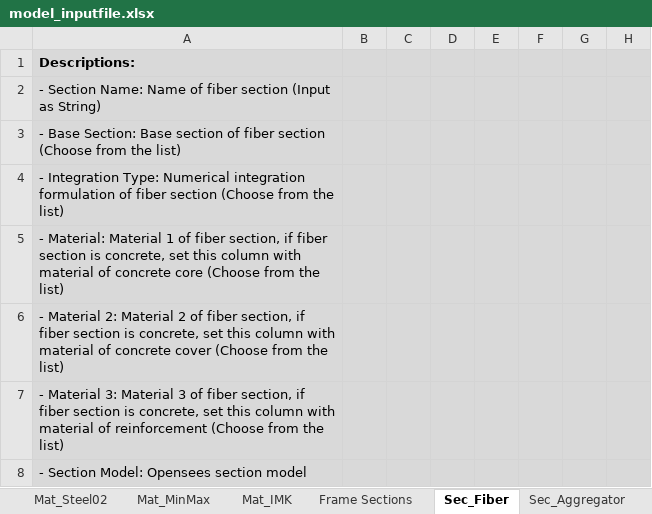
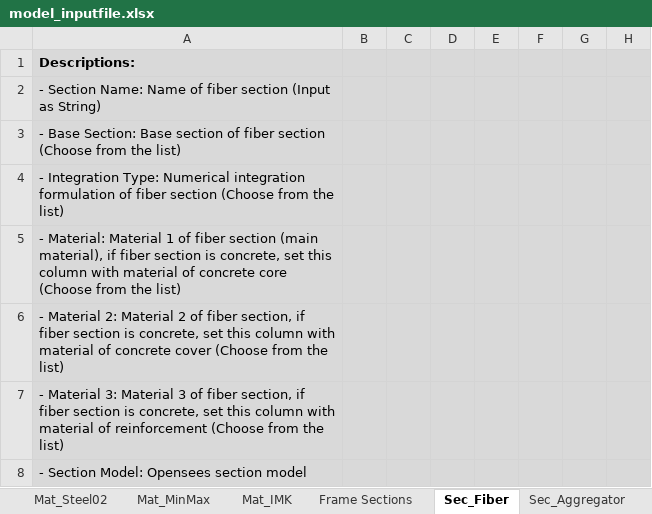
Before and after one commit to jwiciardo/SadProPy, an Excel workbook: src/sadpropy/model_inputfile.xlsx, sheet Sec_Fiber, drawn as a sheet; only a part is shown; values as stored, in another font and other column widths than the file's, no borders; the diff names each change by its address in the sheet, - before the commit and + after, or states it on an @@ line.

```diff
--- a/src/sadpropy/model_inputfile.xlsx (sheet Sec_Fiber)
+++ b/src/sadpropy/model_inputfile.xlsx (sheet Sec_Fiber)
-A5: …of fiber section, if fiber…
+A5: …of fiber section (main material), if fiber…
```
Also changed, not shown: sheet Surface Loads, sheet Distributed Line Loads, sheet Concentrated Line Loads, sheet Point Loads, 12 other files.
